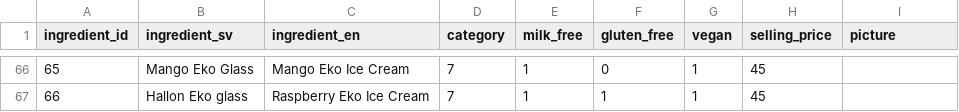
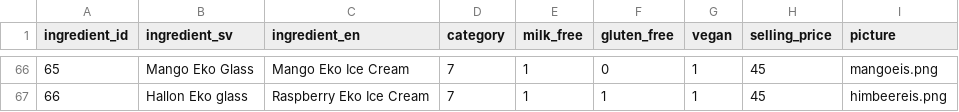
Before and after one commit to kevpeng/burger-skeleton, a CSV file: data/ingredients.csv, drawn as a sheet; only a part is shown, gaps mark what is left out; the diff covers the shown part only.

Commit message:
add pictures

```diff
--- a/data/ingredients.csv
+++ b/data/ingredients.csv
@@ -66,2 +66,2 @@ ingredient_id,ingredient_sv,ingredient_en,category,milk_free,gluten_free,vegan,s
-65,Mango Eko Glass,Mango Eko Ice Cream,7,1,0,1,45,
-66,Hallon Eko glass,Raspberry Eko Ice Cream,7,1,1,1,45
+65,Mango Eko Glass,Mango Eko Ice Cream,7,1,0,1,45,mangoeis.png,
+66,Hallon Eko glass,Raspberry Eko Ice Cream,7,1,1,1,45,himbeereis.png
```
Also changed, not shown: 54 edited cells elsewhere in this file, 58 other files.
